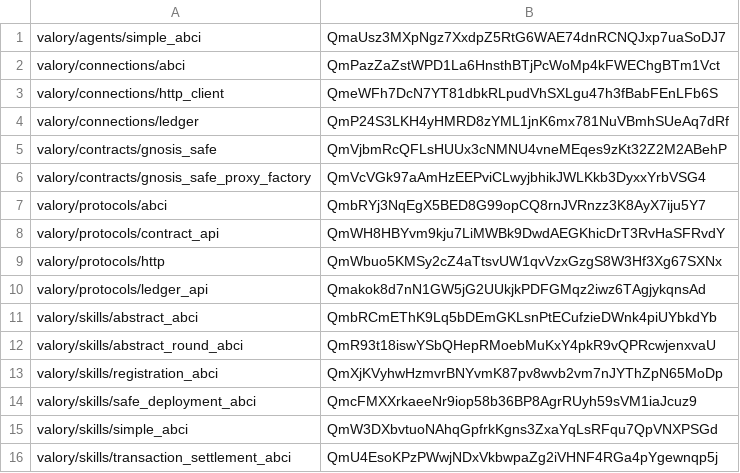
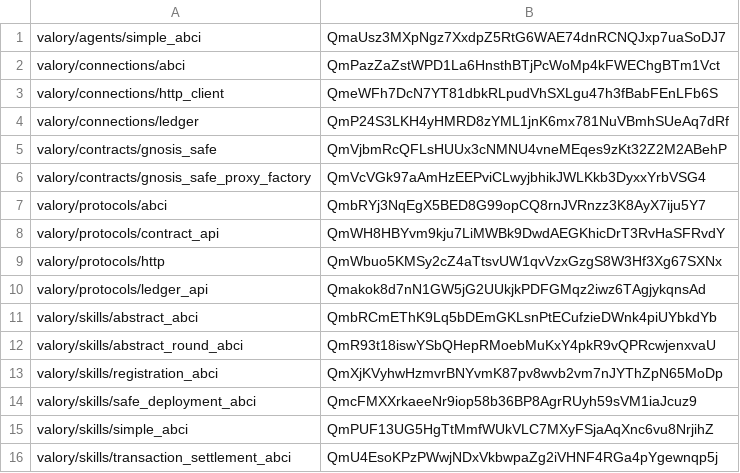
Before and after one commit to valory-xyz/agent-academy-2, a CSV file: packages/hashes.csv, drawn as a sheet.

```diff
--- a/packages/hashes.csv
+++ b/packages/hashes.csv
@@ -14,3 +14,3 @@ valory/skills/registration_abci,QmXjKVyhwHzmvrBNYvmK87pv8wvb2vm7nJYThZpN65MoDp
 valory/skills/safe_deployment_abci,QmcFMXXrkaeeNr9iop58b36BP8AgrRUyh59sVM1iaJcuz9
-valory/skills/simple_abci,QmW3DXbvtuoNAhqGpfrkKgns3ZxaYqLsRFqu7QpVNXPSGd
+valory/skills/simple_abci,QmPUF13UG5HgTtMmfWUkVLC7MXyFSjaAqXnc6vu8NrjihZ
 valory/skills/transaction_settlement_abci,QmU4EsoKPzPWwjNDxVkbwpaZg2iVHNF4RGa4pYgewnqp5j
```
Also changed, not shown: 2 other files.
